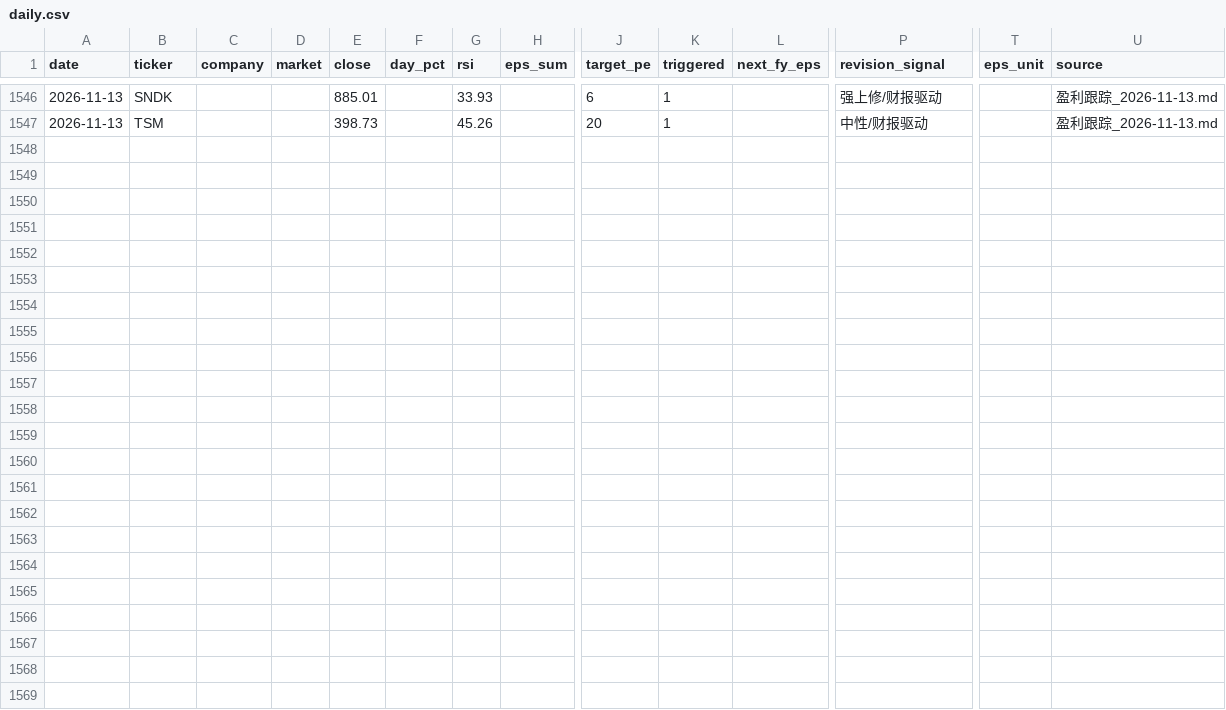
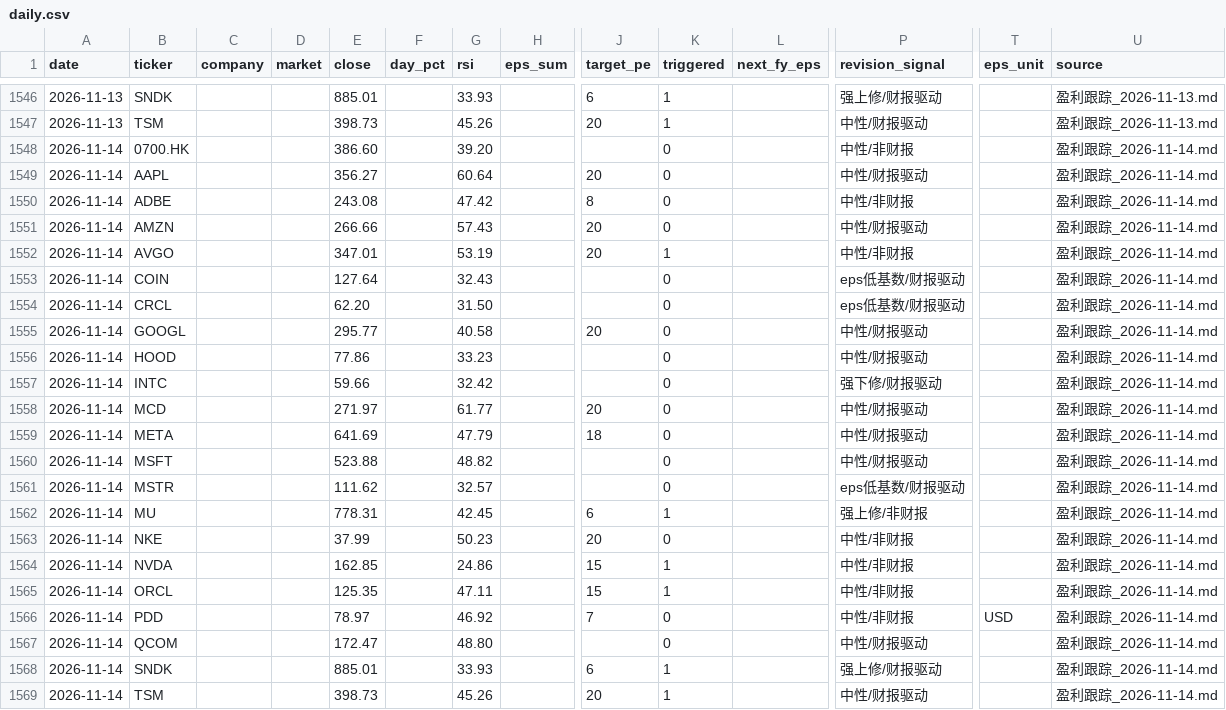
Before and after one commit to cool1990/invest-dashboard_v1, a CSV file: data/earnings/daily.csv, drawn as a sheet; only a part is shown, gaps mark what is left out; rows hold the shown columns only; the diff names each change by its address in the sheet, - before the commit and + after, or states it on an @@ line.

```diff
--- a/data/earnings/daily.csv
+++ b/data/earnings/daily.csv
+row 1548: 2026-11-14 | 0700.HK |  |  | 386.60 |  | 39.20 |  |  | 0 |  | 中性/非财报 |  | 盈利跟踪_2026-11-14.md
+row 1549: 2026-11-14 | AAPL |  |  | 356.27 |  | 60.64 |  | 20 | 0 |  | 中性/财报驱动 |  | 盈利跟踪_2026-11-14.md
+row 1550: 2026-11-14 | ADBE |  |  | 243.08 |  | 47.42 |  | 8 | 0 |  | 中性/非财报 |  | 盈利跟踪_2026-11-14.md
+row 1551: 2026-11-14 | AMZN |  |  | 266.66 |  | 57.43 |  | 20 | 0 |  | 中性/财报驱动 |  | 盈利跟踪_2026-11-14.md
+row 1552: 2026-11-14 | AVGO |  |  | 347.01 |  | 53.19 |  | 20 | 1 |  | 中性/非财报 |  | 盈利跟踪_2026-11-14.md
+row 1553: 2026-11-14 | COIN |  |  | 127.64 |  | 32.43 |  |  | 0 |  | eps低基数/财报驱动 |  | 盈利跟踪_2026-11-14.md
+row 1554: 2026-11-14 | CRCL |  |  | 62.20 |  | 31.50 |  |  | 0 |  | eps低基数/财报驱动 |  | 盈利跟踪_2026-11-14.md
+row 1555: 2026-11-14 | GOOGL |  |  | 295.77 |  | 40.58 |  | 20 | 0 |  | 中性/财报驱动 |  | 盈利跟踪_2026-11-14.md
+row 1556: 2026-11-14 | HOOD |  |  | 77.86 |  | 33.23 |  |  | 0 |  | 中性/财报驱动 |  | 盈利跟踪_2026-11-14.md
+row 1557: 2026-11-14 | INTC |  |  | 59.66 |  | 32.42 |  |  | 0 |  | 强下修/财报驱动 |  | 盈利跟踪_2026-11-14.md
+row 1558: 2026-11-14 | MCD |  |  | 271.97 |  | 61.77 |  | 20 | 0 |  | 中性/财报驱动 |  | 盈利跟踪_2026-11-14.md
+row 1559: 2026-11-14 | META |  |  | 641.69 |  | 47.79 |  | 18 | 0 |  | 中性/财报驱动 |  | 盈利跟踪_2026-11-14.md
+row 1560: 2026-11-14 | MSFT |  |  | 523.88 |  | 48.82 |  |  | 0 |  | 中性/财报驱动 |  | 盈利跟踪_2026-11-14.md
+row 1561: 2026-11-14 | MSTR |  |  | 111.62 |  | 32.57 |  |  | 0 |  | eps低基数/财报驱动 |  | 盈利跟踪_2026-11-14.md
+row 1562: 2026-11-14 | MU |  |  | 778.31 |  | 42.45 |  | 6 | 1 |  | 强上修/非财报 |  | 盈利跟踪_2026-11-14.md
+row 1563: 2026-11-14 | NKE |  |  | 37.99 |  | 50.23 |  | 20 | 0 |  | 中性/非财报 |  | 盈利跟踪_2026-11-14.md
+row 1564: 2026-11-14 | NVDA |  |  | 162.85 |  | 24.86 |  | 15 | 1 |  | 中性/非财报 |  | 盈利跟踪_2026-11-14.md
+row 1565: 2026-11-14 | ORCL |  |  | 125.35 |  | 47.11 |  | 15 | 1 |  | 中性/非财报 |  | 盈利跟踪_2026-11-14.md
+row 1566: 2026-11-14 | PDD |  |  | 78.97 |  | 46.92 |  | 7 | 0 |  | 中性/非财报 | USD | 盈利跟踪_2026-11-14.md
+row 1567: 2026-11-14 | QCOM |  |  | 172.47 |  | 48.80 |  |  | 0 |  | 中性/财报驱动 |  | 盈利跟踪_2026-11-14.md
+row 1568: 2026-11-14 | SNDK |  |  | 885.01 |  | 33.93 |  | 6 | 1 |  | 强上修/财报驱动 |  | 盈利跟踪_2026-11-14.md
+row 1569: 2026-11-14 | TSM |  |  | 398.73 |  | 45.26 |  | 20 | 1 |  | 中性/财报驱动 |  | 盈利跟踪_2026-11-14.md
```
Also changed, not shown: data/earnings/summary.csv, data/filings/days.csv, 1 other file.
